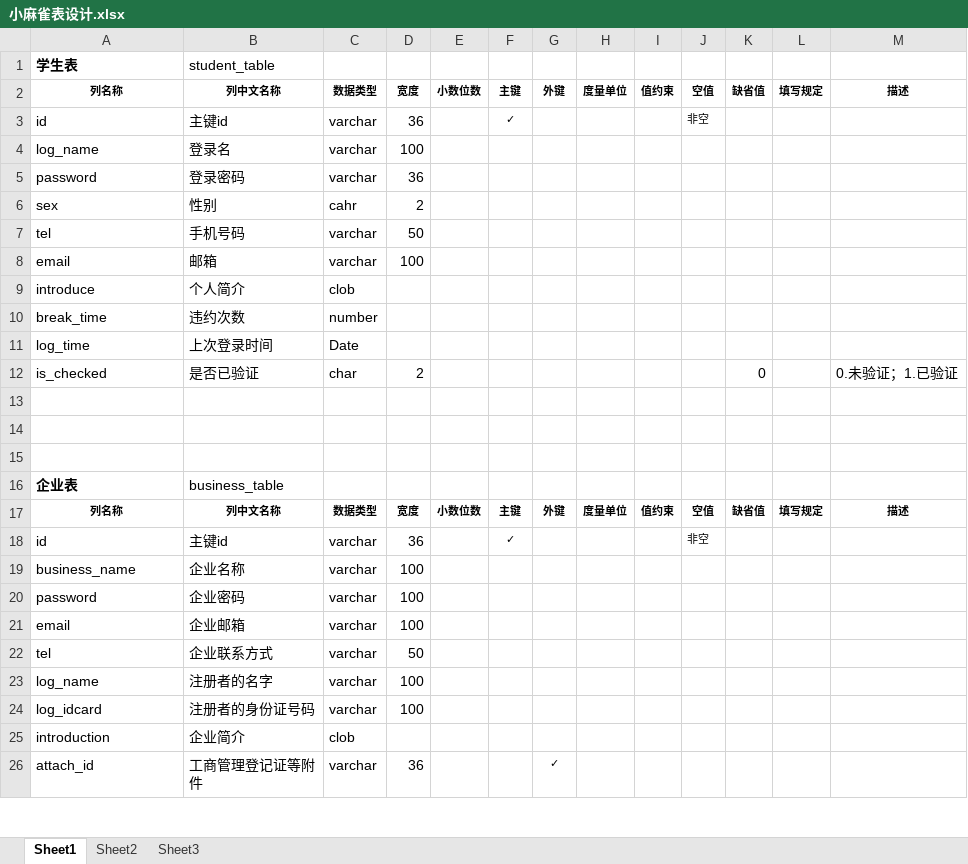
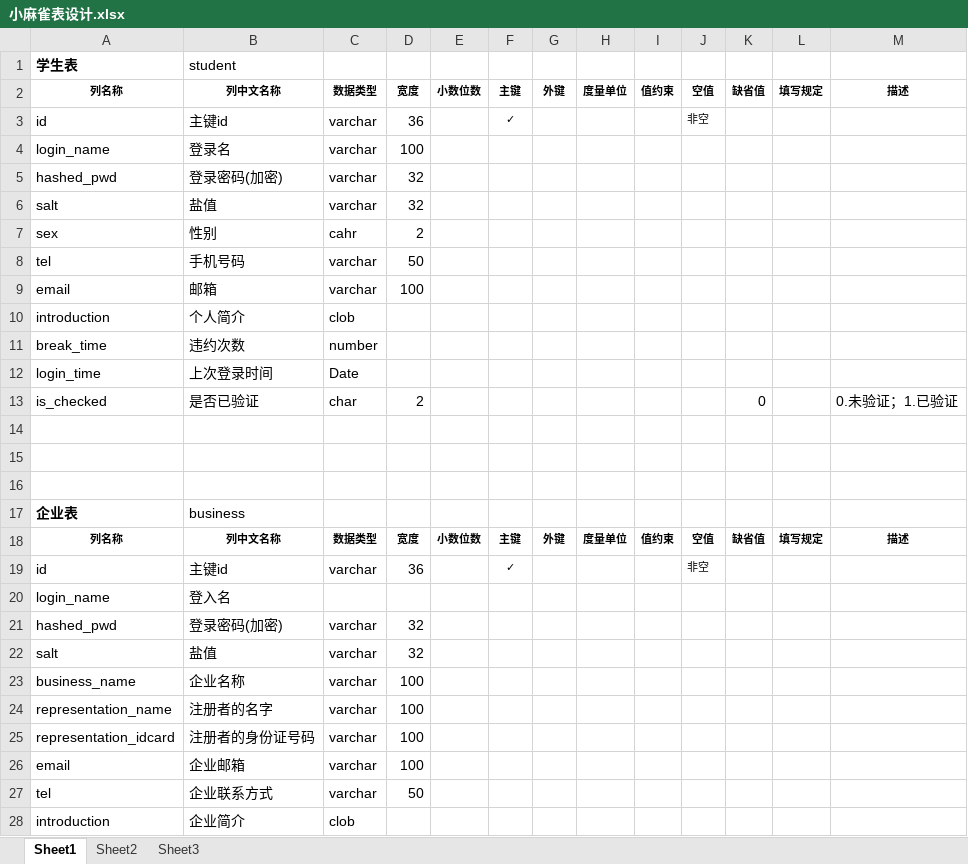
Before and after one commit to syt-honey/mobileMuseumOfArtWebsite, an Excel workbook: data_model/小麻雀表设计.xlsx, sheet Sheet1, drawn as a sheet; only a part is shown; the shorter side is filled out with more unchanged rows; values as stored, in another font and other column widths than the file's, no borders; removed rows and columns are numbered as before the commit, all else as after; the diff covers the shown part only; the diff names each change by its address in the sheet, - before the commit and + after, or states it on an @@ line.

Commit message:
几个问题（data_model）的更改

```diff
--- a/data_model/小麻雀表设计.xlsx (sheet Sheet1)
+++ b/data_model/小麻雀表设计.xlsx (sheet Sheet1)
-B1: student_table
+B1: student
-A4: log_name
+A4: login_name
-row 5: password | 登录密码 | varchar | 36
+row 5: hashed_pwd | 登录密码(加密) | varchar | 32
+row 6: salt | 盐值 | varchar | 32
-A10: introduce
+A10: introduction
-A12: log_time
+A12: login_time
-B17: business_table
+B17: business
+row 20: login_name | 登入名
+row 21: hashed_pwd | 登录密码(加密) | varchar | 32
+row 22: salt | 盐值 | varchar | 32
+row 24: representation_name | 注册者的名字 | varchar | 100
-A25: password
+A25: representation_idcard
-B25: 企业密码
+B25: 注册者的身份证号码
-row 23: log_name | 注册者的名字 | varchar | 100
-row 24: log_idcard | 注册者的身份证号码 | varchar | 100
```
Also changed, not shown: 16 added rows, 15 removed rows, 6 moved rows and 15 edited cells elsewhere in this sheet, 3 other files.
